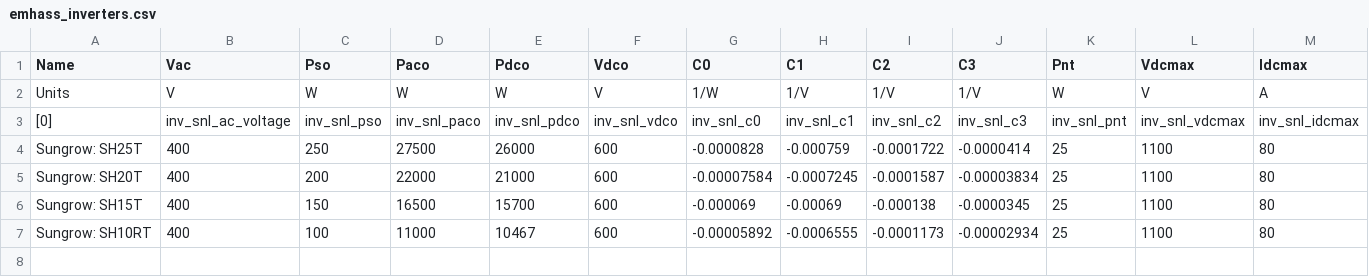
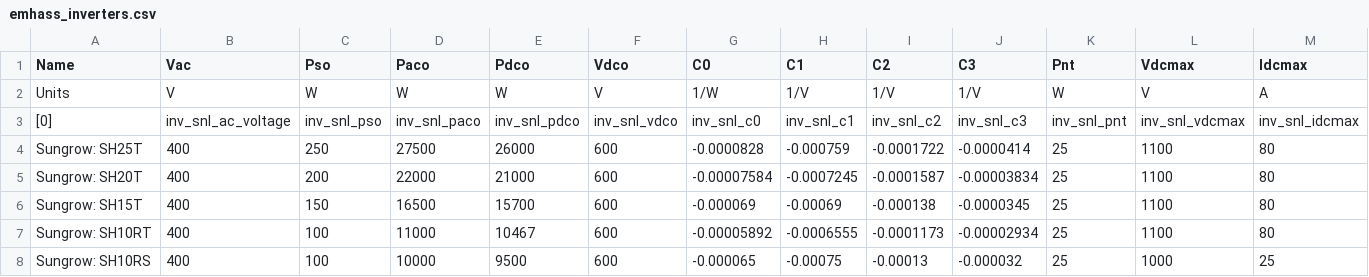
Before and after one commit to davidusb-geek/emhass, a CSV file: src/emhass/data/emhass_inverters.csv, drawn as a sheet; only a part is shown; rows hold the shown columns only; the diff names each change by its address in the sheet, - before the commit and + after, or states it on an @@ line.

Commit message:
emhass pvlib add ruff Sungrow: SH10RS

```diff
--- a/src/emhass/data/emhass_inverters.csv
+++ b/src/emhass/data/emhass_inverters.csv
+row 8: Sungrow: SH10RS | 400 | 100 | 10000 | 9500 | 600 | -0.000065 | -0.00075 | -0.00013 | -0.000032 | 25 | 1000 | 25
```
